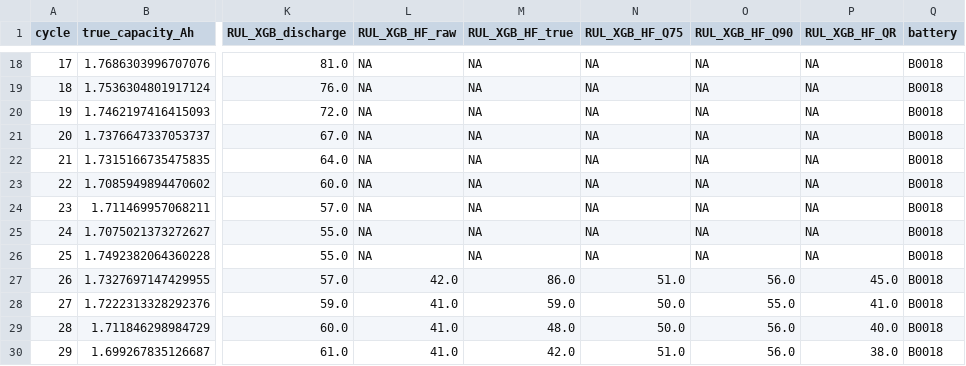
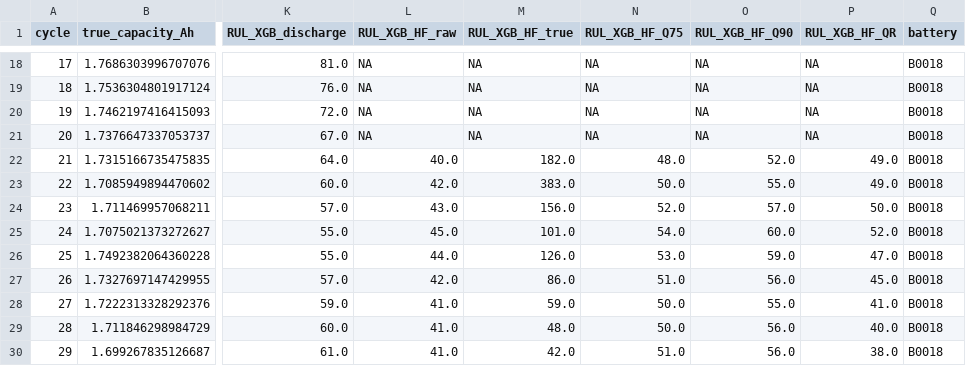
Before and after one commit to adithyaprasadsv/battery-soh-ml, a CSV file: results/B0018_SoH_RUL_all_models.csv, drawn as a sheet; only a part is shown, gaps mark what is left out; the diff covers the shown part only; the diff names each change by its address in the sheet, - before the commit and + after, or states it on an @@ line.

```diff
--- a/results/B0018_SoH_RUL_all_models.csv
+++ b/results/B0018_SoH_RUL_all_models.csv
-L22 (RUL_XGB_HF_raw): NA
+L22 (RUL_XGB_HF_raw): 40.0
-M22 (RUL_XGB_HF_true): NA
+M22 (RUL_XGB_HF_true): 182.0
-N22 (RUL_XGB_HF_Q75): NA
+N22 (RUL_XGB_HF_Q75): 48.0
-O22 (RUL_XGB_HF_Q90): NA
+O22 (RUL_XGB_HF_Q90): 52.0
-P22:P23 (RUL_XGB_HF_QR): NA
+P22:P23 (RUL_XGB_HF_QR): 49.0
-L23 (RUL_XGB_HF_raw): NA
+L23 (RUL_XGB_HF_raw): 42.0
-M23 (RUL_XGB_HF_true): NA
+M23 (RUL_XGB_HF_true): 383.0
-N23 (RUL_XGB_HF_Q75): NA
+N23 (RUL_XGB_HF_Q75): 50.0
-O23 (RUL_XGB_HF_Q90): NA
+O23 (RUL_XGB_HF_Q90): 55.0
-L24 (RUL_XGB_HF_raw): NA
+L24 (RUL_XGB_HF_raw): 43.0
-M24 (RUL_XGB_HF_true): NA
+M24 (RUL_XGB_HF_true): 156.0
-N24 (RUL_XGB_HF_Q75): NA
+N24 (RUL_XGB_HF_Q75): 52.0
-O24 (RUL_XGB_HF_Q90): NA
+O24 (RUL_XGB_HF_Q90): 57.0
-P24 (RUL_XGB_HF_QR): NA
+P24 (RUL_XGB_HF_QR): 50.0
-L25 (RUL_XGB_HF_raw): NA
+L25 (RUL_XGB_HF_raw): 45.0
-M25 (RUL_XGB_HF_true): NA
+M25 (RUL_XGB_HF_true): 101.0
-N25 (RUL_XGB_HF_Q75): NA
+N25 (RUL_XGB_HF_Q75): 54.0
-O25 (RUL_XGB_HF_Q90): NA
+O25 (RUL_XGB_HF_Q90): 60.0
-P25 (RUL_XGB_HF_QR): NA
+P25 (RUL_XGB_HF_QR): 52.0
-L26 (RUL_XGB_HF_raw): NA
+L26 (RUL_XGB_HF_raw): 44.0
-M26 (RUL_XGB_HF_true): NA
+M26 (RUL_XGB_HF_true): 126.0
-N26 (RUL_XGB_HF_Q75): NA
+N26 (RUL_XGB_HF_Q75): 53.0
-O26 (RUL_XGB_HF_Q90): NA
+O26 (RUL_XGB_HF_Q90): 59.0
-P26 (RUL_XGB_HF_QR): NA
+P26 (RUL_XGB_HF_QR): 47.0
```
Also changed, not shown: 10 edited cells elsewhere in this file, results/phase_rmse_rul.csv, 9 other files.
